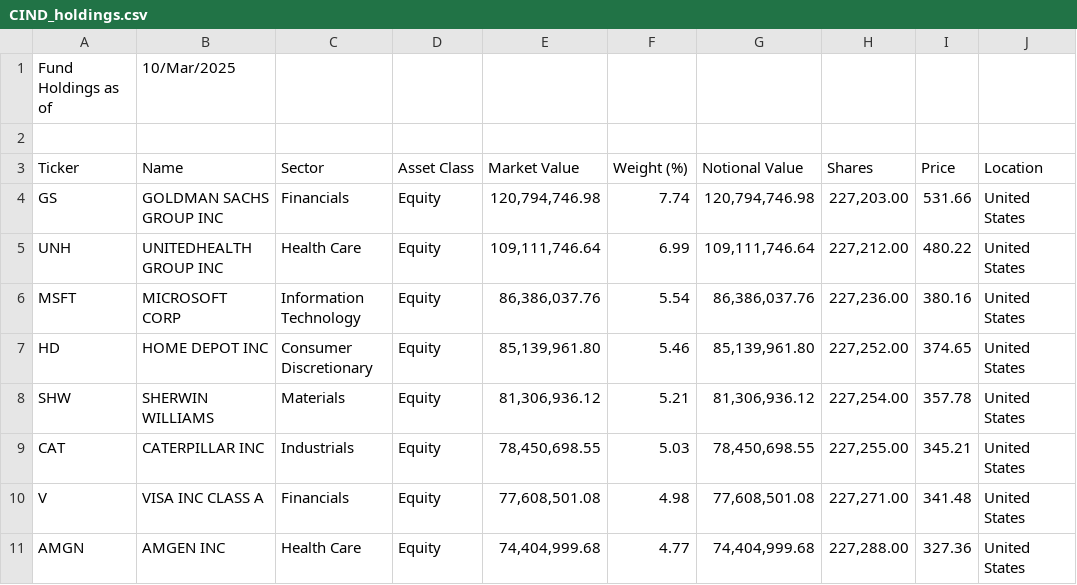
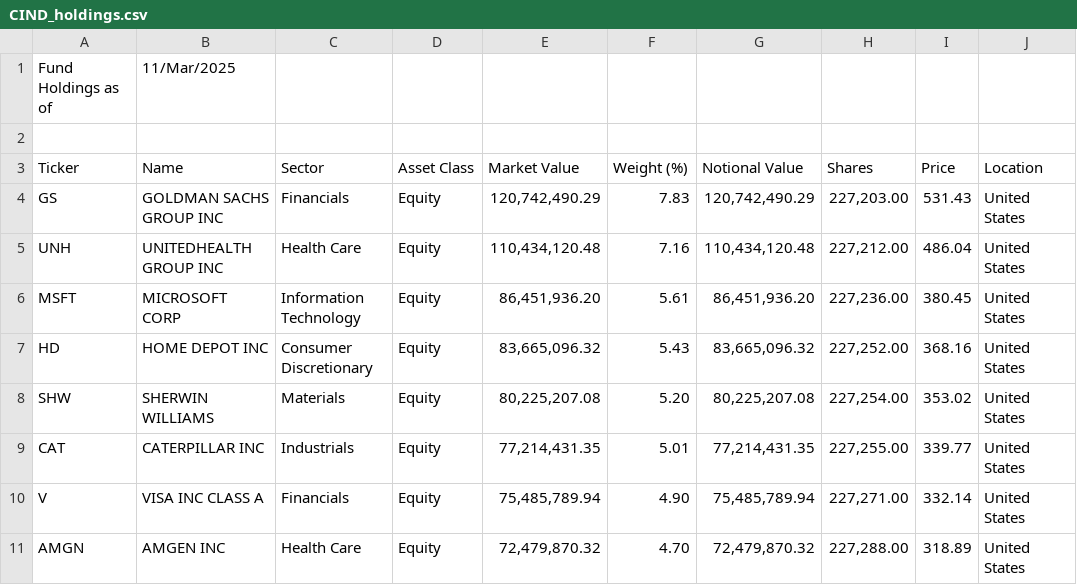
Before and after one commit to Tom12c76/toms-playground, a CSV file: data/CIND_holdings.csv, drawn as a sheet; only a part is shown; the diff covers the shown part only; the diff names each change by its address in the sheet, - before the commit and + after, or states it on an @@ line.

```diff
--- a/data/CIND_holdings.csv
+++ b/data/CIND_holdings.csv
-B1 (Name): 10/Mar/2025
+B1 (Name): 11/Mar/2025
-E4 (Market Value): 120,794,746.98
+E4 (Market Value): 120,742,490.29
-F4 (Weight (%)): 7.74
+F4 (Weight (%)): 7.83
-G4 (Notional Value): 120,794,746.98
+G4 (Notional Value): 120,742,490.29
-I4 (Price): 531.66
+I4 (Price): 531.43
-E5 (Market Value): 109,111,746.64
+E5 (Market Value): 110,434,120.48
-F5 (Weight (%)): 6.99
+F5 (Weight (%)): 7.16
-G5 (Notional Value): 109,111,746.64
+G5 (Notional Value): 110,434,120.48
-I5 (Price): 480.22
+I5 (Price): 486.04
-E6 (Market Value): 86,386,037.76
+E6 (Market Value): 86,451,936.20
-F6 (Weight (%)): 5.54
+F6 (Weight (%)): 5.61
-G6 (Notional Value): 86,386,037.76
+G6 (Notional Value): 86,451,936.20
-I6 (Price): 380.16
+I6 (Price): 380.45
-E7 (Market Value): 85,139,961.80
+E7 (Market Value): 83,665,096.32
-F7 (Weight (%)): 5.46
+F7 (Weight (%)): 5.43
-G7 (Notional Value): 85,139,961.80
+G7 (Notional Value): 83,665,096.32
-I7 (Price): 374.65
+I7 (Price): 368.16
-E8 (Market Value): 81,306,936.12
+E8 (Market Value): 80,225,207.08
-F8 (Weight (%)): 5.21
+F8 (Weight (%)): 5.20
-G8 (Notional Value): 81,306,936.12
+G8 (Notional Value): 80,225,207.08
-I8 (Price): 357.78
+I8 (Price): 353.02
-E9 (Market Value): 78,450,698.55
+E9 (Market Value): 77,214,431.35
-F9 (Weight (%)): 5.03
+F9 (Weight (%)): 5.01
-G9 (Notional Value): 78,450,698.55
+G9 (Notional Value): 77,214,431.35
-I9 (Price): 345.21
+I9 (Price): 339.77
-E10 (Market Value): 77,608,501.08
+E10 (Market Value): 75,485,789.94
-F10 (Weight (%)): 4.98
+F10 (Weight (%)): 4.90
-G10 (Notional Value): 77,608,501.08
+G10 (Notional Value): 75,485,789.94
-I10 (Price): 341.48
+I10 (Price): 332.14
-E11 (Market Value): 74,404,999.68
+E11 (Market Value): 72,479,870.32
-F11 (Weight (%)): 4.77
+F11 (Weight (%)): 4.70
-G11 (Notional Value): 74,404,999.68
+G11 (Notional Value): 72,479,870.32
-I11 (Price): 327.36
+I11 (Price): 318.89
```
Also changed, not shown: 1 added row, 1 removed row and 102 edited cells elsewhere in this file, 6 other files.
